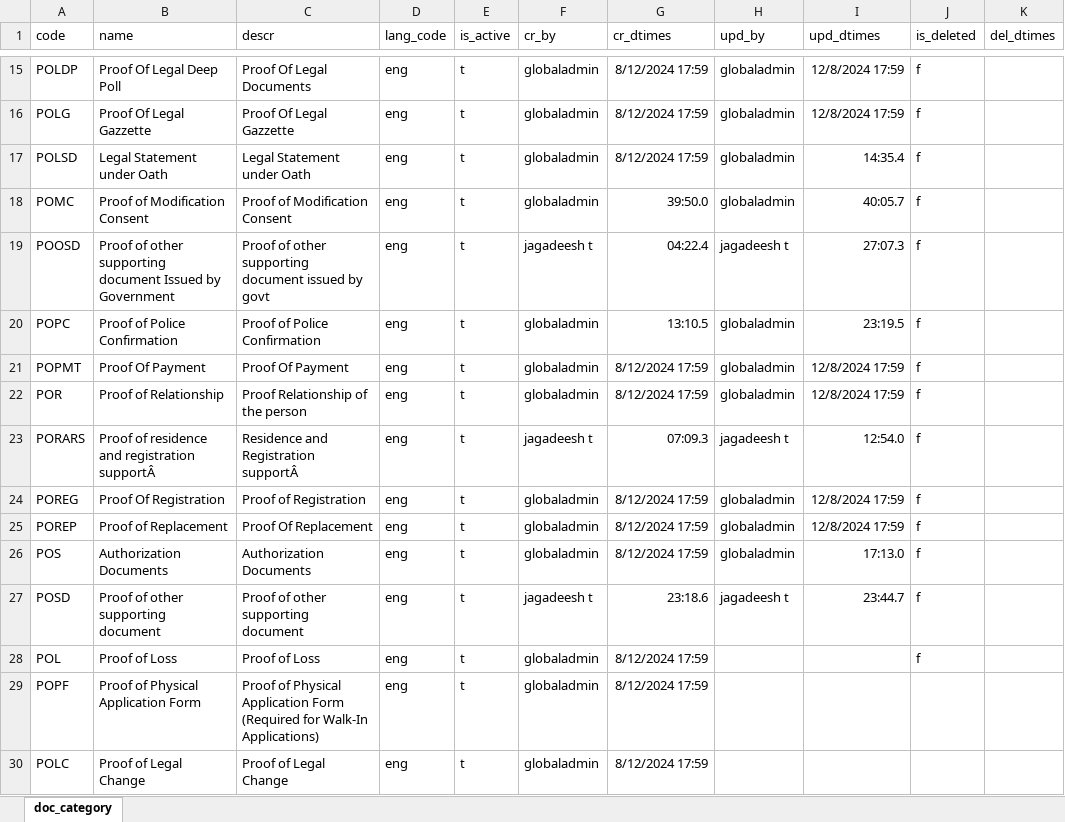
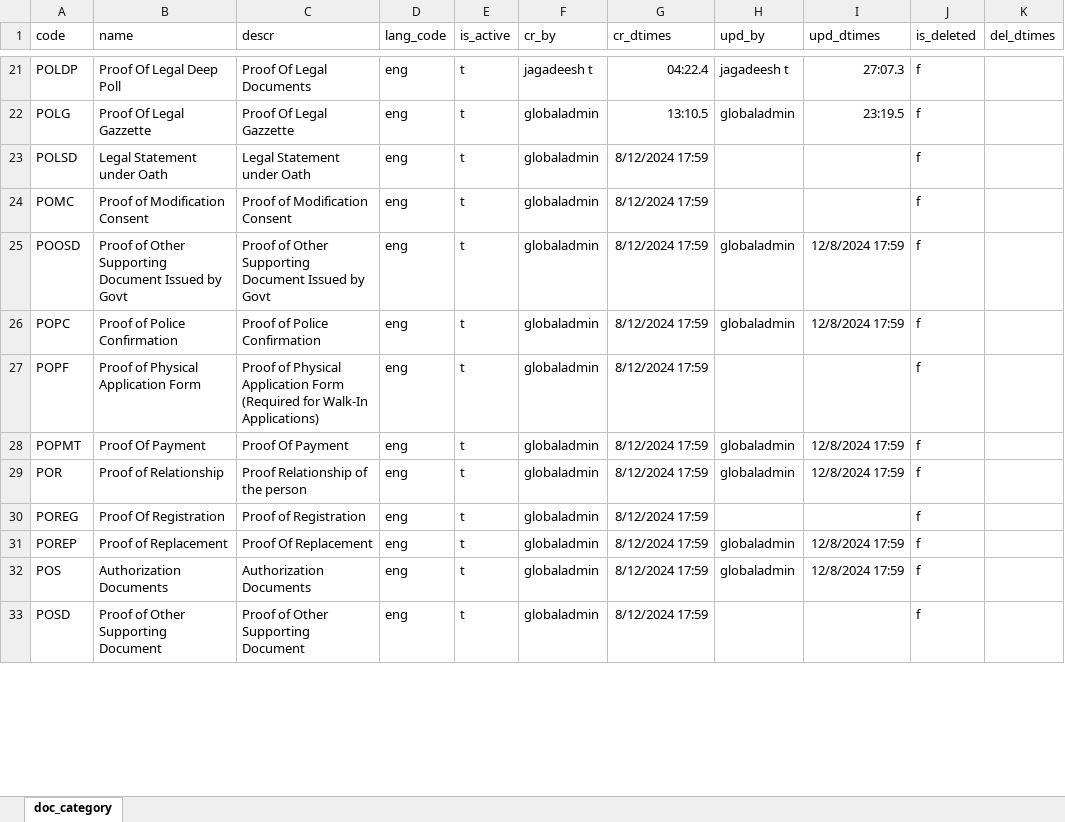
Before and after one commit to tf-nira/mosip-data, an Excel workbook: mosip_master/xlsx/doc_category.xlsx, sheet doc_category, drawn as a sheet; only a part is shown, gaps mark what is left out; values as stored, in another font and other column widths than the file's, no borders; removed rows and columns are numbered as before the commit, all else as after; the diff covers the shown part only; the diff names each change by its address in the sheet, - before the commit and + after, or states it on an @@ line.

```diff
--- a/mosip_master/xlsx/doc_category.xlsx (sheet doc_category)
+++ b/mosip_master/xlsx/doc_category.xlsx (sheet doc_category)
-F21 (cr_by): globaladmin
+F21 (cr_by): jagadeesh t
-G21 (cr_dtimes): 8/12/2024 17:59
+G21 (cr_dtimes): 04:22.4
-H21 (upd_by): globaladmin
+H21 (upd_by): jagadeesh t
-I21 (upd_dtimes): 12/8/2024 17:59
+I21 (upd_dtimes): 27:07.3
-G22 (cr_dtimes): 8/12/2024 17:59
+G22 (cr_dtimes): 13:10.5
-I22 (upd_dtimes): 12/8/2024 17:59
+I22 (upd_dtimes): 23:19.5
-H23:H24 (upd_by): globaladmin
+H23:H24 (upd_by): (empty)
-I23 (upd_dtimes): 14:35.4
+I23 (upd_dtimes): (empty)
-G24 (cr_dtimes): 39:50.0
+G24 (cr_dtimes): 8/12/2024 17:59
-I24 (upd_dtimes): 40:05.7
+I24 (upd_dtimes): (empty)
-B25 (name): Proof of other supporting document Issued by Government
+B25 (name): Proof of Other Supporting Document Issued by Govt
-C25 (descr): Proof of other supporting document issued by govt
+C25 (descr): Proof of Other Supporting Document Issued by Govt
-F25 (cr_by): jagadeesh t
+F25 (cr_by): globaladmin
-G25 (cr_dtimes): 04:22.4
+G25 (cr_dtimes): 8/12/2024 17:59
-H25 (upd_by): jagadeesh t
+H25 (upd_by): globaladmin
-I25 (upd_dtimes): 27:07.3
+I25 (upd_dtimes): 12/8/2024 17:59
-G26 (cr_dtimes): 13:10.5
+G26 (cr_dtimes): 8/12/2024 17:59
-I26 (upd_dtimes): 23:19.5
+I26 (upd_dtimes): 12/8/2024 17:59
+row 27: POPF | Proof of Physical Application Form | Proof of Physical Application Form (Required for Walk-In Applications) | eng | t | globaladmin | 8/12/2024 17:59 |  |  | f
-row 23: PORARS | Proof of residence and registration supportÂ | Residence and Registration supportÂ | eng | t | jagadeesh t | 07:09.3 | jagadeesh t | 12:54.0 | f
-H30 (upd_by): globaladmin
+H30 (upd_by): (empty)
-I30 (upd_dtimes): 12/8/2024 17:59
+I30 (upd_dtimes): (empty)
-I32 (upd_dtimes): 17:13.0
+I32 (upd_dtimes): 12/8/2024 17:59
-B33 (name): Proof of other supporting document
+B33 (name): Proof of Other Supporting Document
-C33 (descr): Proof of other supporting document
+C33 (descr): Proof of Other Supporting Document
-F33 (cr_by): jagadeesh t
+F33 (cr_by): globaladmin
-G33 (cr_dtimes): 23:18.6
+G33 (cr_dtimes): 8/12/2024 17:59
-H33 (upd_by): jagadeesh t
+H33 (upd_by): (empty)
-I33 (upd_dtimes): 23:44.7
+I33 (upd_dtimes): (empty)
-row 28: POL | Proof of Loss | Proof of Loss | eng | t | globaladmin | 8/12/2024 17:59 |  |  | f
-row 29: POPF | Proof of Physical Application Form | Proof of Physical Application Form (Required for Walk-In Applications) | eng | t | globaladmin | 8/12/2024 17:59
-row 30: POLC | Proof of Legal Change | Proof of Legal Change | eng | t | globaladmin | 8/12/2024 17:59
```
Also changed, not shown: 9 added rows, 2 removed rows and 21 edited cells elsewhere in this sheet, mosip_master/xlsx/screen_authorization.xlsx, mosip_master/xlsx/screen_detail.xlsx, 2 other files.
